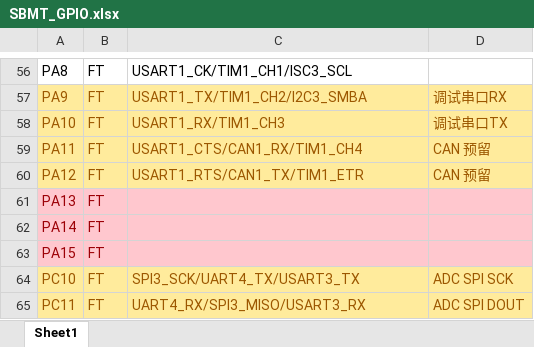
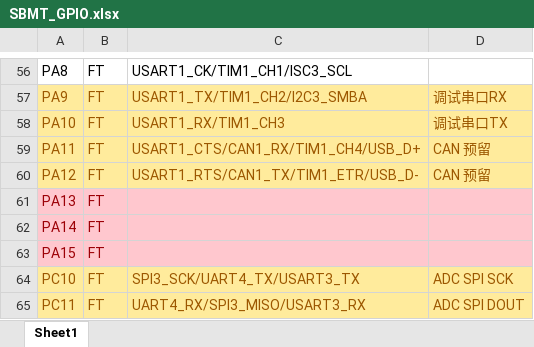
Before and after one commit to cfrpg/SharpBladeMotorTester, an Excel workbook: doc/SBMT_GPIO.xlsx, sheet Sheet1, drawn as a sheet; only a part is shown, gaps mark what is left out; values as stored, in another font and other column widths than the file's, no borders; the diff names each change by its address in the sheet, - before the commit and + after, or states it on an @@ line.

```diff
--- a/doc/SBMT_GPIO.xlsx (sheet Sheet1)
+++ b/doc/SBMT_GPIO.xlsx (sheet Sheet1)
-C59: USART1_CTS/CAN1_RX/TIM1_CH4
+C59: USART1_CTS/CAN1_RX/TIM1_CH4/USB_D+
-C60: USART1_RTS/CAN1_TX/TIM1_ETR
+C60: USART1_RTS/CAN1_TX/TIM1_ETR/USB_D-
```
Also changed, not shown: 7 other files.
